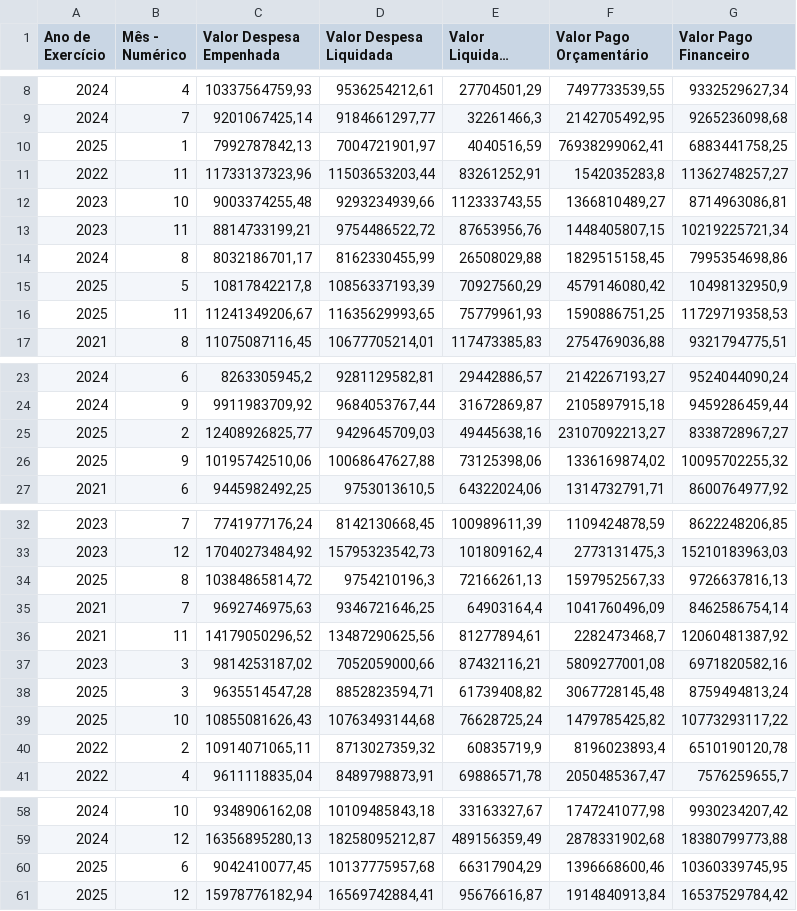
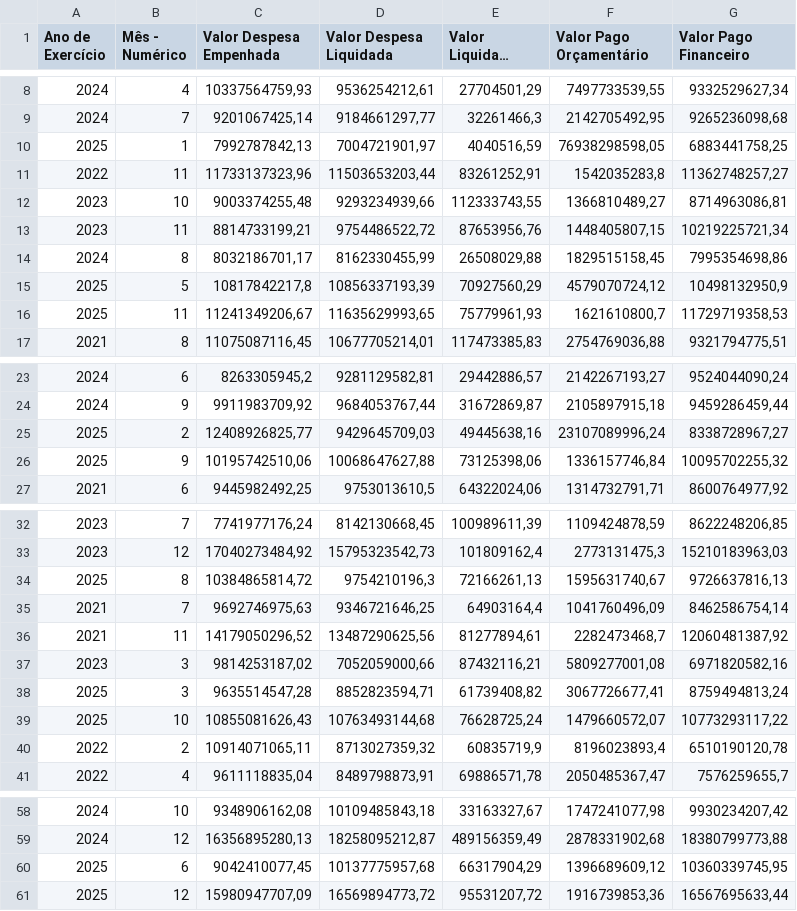
Before and after one commit to splor-mg/dados-totais-armazem-siafi, a CSV file: data-raw/totais_siafi_execucao_current.csv, drawn as a sheet; only a part is shown, gaps mark what is left out; long unchanged cells end in …; the diff covers the shown part only.

```diff
--- a/data-raw/totais_siafi_execucao_current.csv
+++ b/data-raw/totais_siafi_execucao_current.csv
@@ -9,3 +9,3 @@
 "2024","7","9201067425,14","9184661297,77","32261466,3","2142705492,95","9265236098,68"
-"2025","1","7992787842,13","7004721901,97","4040516,59","76938299062,41","6883441758,25"
+"2025","1","7992787842,13","7004721901,97","4040516,59","76938298598,05","6883441758,25"
 "2022","11","11733137323,96","11503653203,44","83261252,91","1542035283,8","11362748257,27"
@@ -14,4 +14,4 @@
 "2024","8","8032186701,17","8162330455,99","26508029,88","1829515158,45","7995354698,86"
-"2025","5","10817842217,8","10856337193,39","70927560,29","4579146080,42","10498132950,9"
-"2025","11","11241349206,67","11635629993,65","75779961,93","1590886751,25","11729719358,53"
+"2025","5","10817842217,8","10856337193,39","70927560,29","4579070724,12","10498132950,9"
+"2025","11","11241349206,67","11635629993,65","75779961,93","1621610800,7","11729719358,53"
 "2021","8","11075087116,45","10677705214,01","117473385,83","2754769036,88","9321794775,51"
@@ -24,4 +24,4 @@
 "2024","9","9911983709,92","9684053767,44","31672869,87","2105897915,18","9459286459,44"
-"2025","2","12408926825,77","9429645709,03","49445638,16","23107092213,27","8338728967,27"
-"2025","9","10195742510,06","10068647627,88","73125398,06","1336169874,02","10095702255,32"
+"2025","2","12408926825,77","9429645709,03","49445638,16","23107089996,24","8338728967,27"
+"2025","9","10195742510,06","10068647627,88","73125398,06","1336157746,84","10095702255,32"
 "2021","6","9445982492,25","9753013610,5","64322024,06","1314732791,71","8600764977,92"
@@ -33,3 +33,3 @@
 "2023","12","17040273484,92","15795323542,73","101809162,4","2773131475,3","15210183963,03"
-"2025","8","10384865814,72","9754210196,3","72166261,13","1597952567,33","9726637816,13"
+"2025","8","10384865814,72","9754210196,3","72166261,13","1595631740,67","9726637816,13"
 "2021","7","9692746975,63","9346721646,25","64903164,4","1041760496,09","8462586754,14"
@@ -37,4 +37,4 @@
 "2023","3","9814253187,02","7052059000,66","87432116,21","5809277001,08","6971820582,16"
-"2025","3","9635514547,28","8852823594,71","61739408,82","3067728145,48","8759494813,24"
-"2025","10","10855081626,43","10763493144,68","76628725,24","1479785425,82","10773293117,22"
+"2025","3","9635514547,28","8852823594,71","61739408,82","3067726677,41","8759494813,24"
+"2025","10","10855081626,43","10763493144,68","76628725,24","1479660572,07","10773293117,22"
 "2022","2","10914071065,11","8713027359,32","60835719,9","8196023893,4","6510190120,78"
@@ -59,3 +59,3 @@
 "2024","12","16356895280,13","18258095212,87","489156359,49","2878331902,68","18380799773,88"
-"2025","6","9042410077,45","10137775957,68","66317904,29","1396668600,46","10360339745,95"
-"2025","12","15978776182,94","16569742884,41","95676616,87","1914840913,84","16537529784,42"
+"2025","6","9042410077,45","10137775957,68","66317904,29","1396689609,12","10360339745,95"
+"2025","12","15980947707,09","16569894773,72","95531207,72","1916739853,36","16567695633,44"
```
Also changed, not shown: 2 edited cells elsewhere in this file, data-raw/totais_siafi_restos_pagar.csv, data/totais_siafi_execucao.csv, 4 other files.
